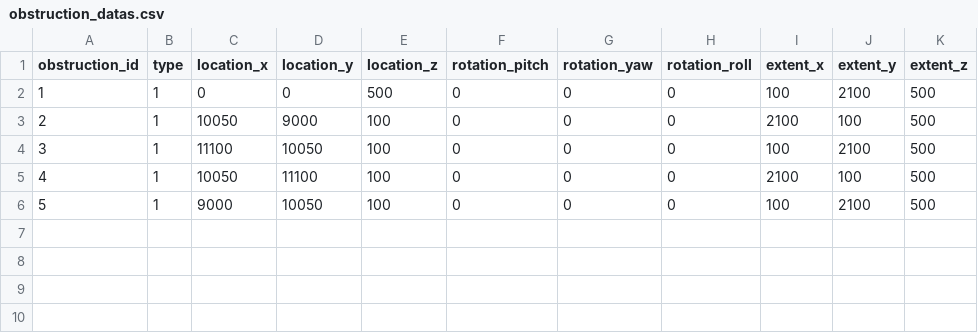
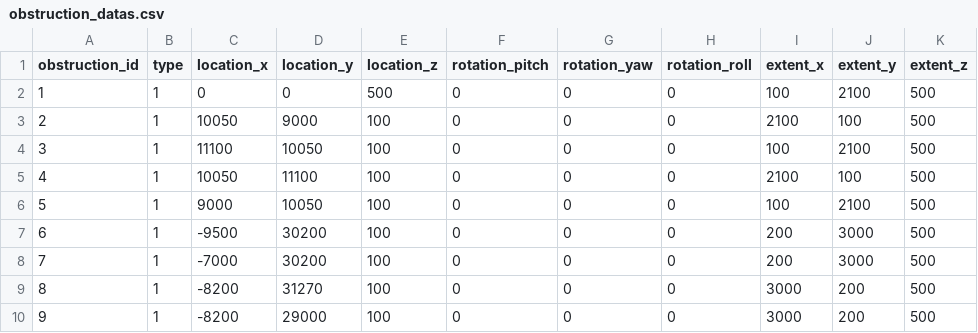
Before and after one commit to Apeirogon99/Project_LD_Server, a CSV file: Data/obstruction_datas.csv, drawn as a sheet; the diff names each change by its address in the sheet, - before the commit and + after, or states it on an @@ line.

Commit message:
[gwanho] Update

```diff
--- a/Data/obstruction_datas.csv
+++ b/Data/obstruction_datas.csv
+row 7: 6 | 1 | -9500 | 30200 | 100 | 0 | 0 | 0 | 200 | 3000 | 500
+row 8: 7 | 1 | -7000 | 30200 | 100 | 0 | 0 | 0 | 200 | 3000 | 500
+row 9: 8 | 1 | -8200 | 31270 | 100 | 0 | 0 | 0 | 3000 | 200 | 500
+row 10: 9 | 1 | -8200 | 29000 | 100 | 0 | 0 | 0 | 3000 | 200 | 500
```
